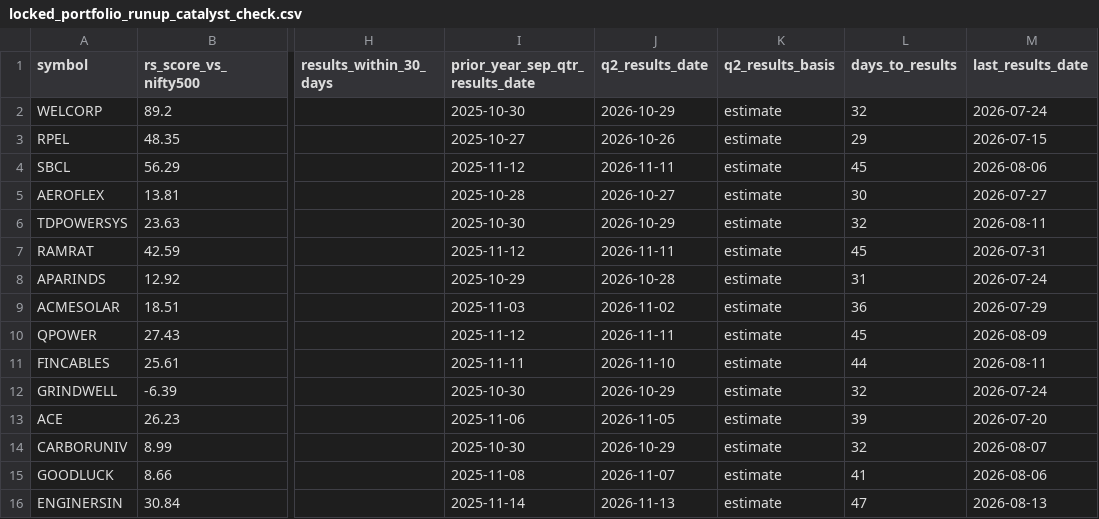
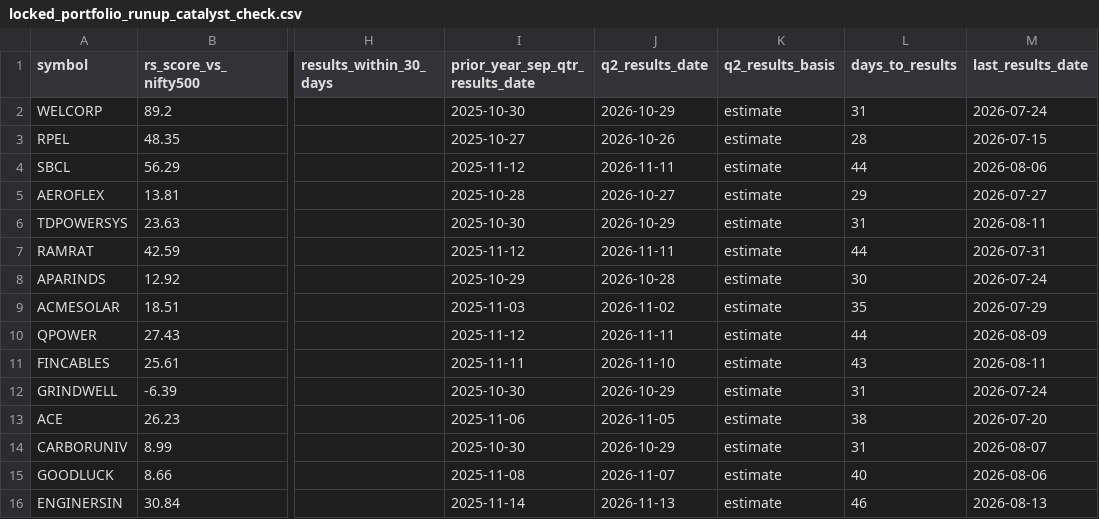
Before and after one commit to shambo1597-afk/capex-infra-portfolio, a CSV file: output/locked_portfolio_runup_catalyst_check.csv, drawn as a sheet; only a part is shown, gaps mark what is left out; the diff names each change by its address in the sheet, - before the commit and + after, or states it on an @@ line.

```diff
--- a/output/locked_portfolio_runup_catalyst_check.csv
+++ b/output/locked_portfolio_runup_catalyst_check.csv
-L2 (days_to_results): 32
+L2 (days_to_results): 31
-L3 (days_to_results): 29
+L3 (days_to_results): 28
-L4 (days_to_results): 45
+L4 (days_to_results): 44
-L5 (days_to_results): 30
+L5 (days_to_results): 29
-L6 (days_to_results): 32
+L6 (days_to_results): 31
-L7 (days_to_results): 45
+L7 (days_to_results): 44
-L8 (days_to_results): 31
+L8 (days_to_results): 30
-L9 (days_to_results): 36
+L9 (days_to_results): 35
-L10 (days_to_results): 45
+L10 (days_to_results): 44
-L11 (days_to_results): 44
+L11 (days_to_results): 43
-L12 (days_to_results): 32
+L12 (days_to_results): 31
-L13 (days_to_results): 39
+L13 (days_to_results): 38
-L14 (days_to_results): 32
+L14 (days_to_results): 31
-L15 (days_to_results): 41
+L15 (days_to_results): 40
-L16 (days_to_results): 47
+L16 (days_to_results): 46
```
Also changed, not shown: data/factors/daily_factors.csv, output/tenth_candidate_sweep.csv, 9 other files.
